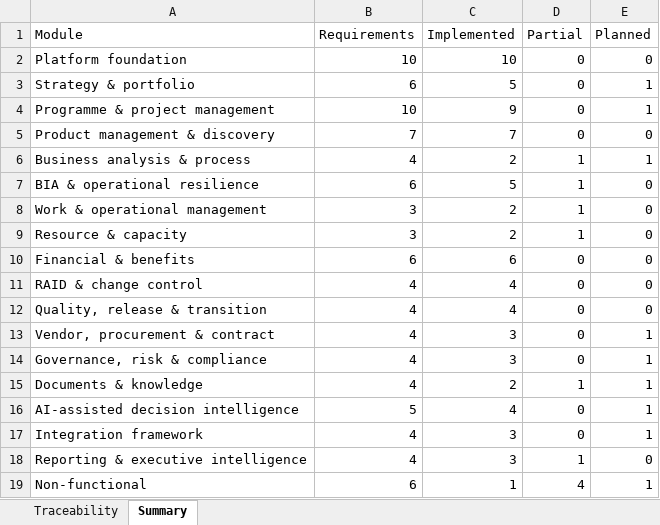
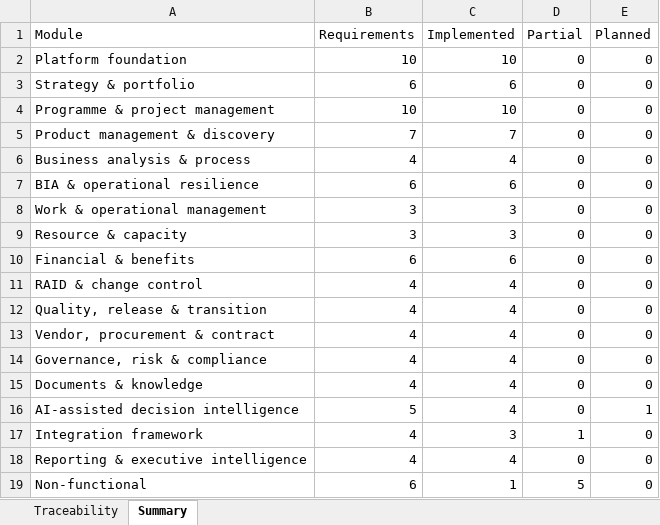
Before and after one commit to dare66/PMO, an Excel workbook: docs/requirements/REQUIREMENTS_TRACEABILITY.xlsx, sheet Summary, drawn as a sheet; values as stored, in another font and other column widths than the file's, no borders; the diff names each change by its address in the sheet, - before the commit and + after, or states it on an @@ line.

```diff
--- a/docs/requirements/REQUIREMENTS_TRACEABILITY.xlsx (sheet Summary)
+++ b/docs/requirements/REQUIREMENTS_TRACEABILITY.xlsx (sheet Summary)
-C3 (Implemented): 5
+C3 (Implemented): 6
-E3:E4 (Planned): 1
+E3:E4 (Planned): 0
-C4 (Implemented): 9
+C4 (Implemented): 10
-C6 (Implemented): 2
+C6 (Implemented): 4
-D6:D9 (Partial): 1
+D6:D9 (Partial): 0
-E6 (Planned): 1
+E6 (Planned): 0
-C7 (Implemented): 5
+C7 (Implemented): 6
-C8:C9 (Implemented): 2
+C8:C9 (Implemented): 3
-C13:C14 (Implemented): 3
+C13:C14 (Implemented): 4
-E13:E15 (Planned): 1
+E13:E15 (Planned): 0
-C15 (Implemented): 2
+C15 (Implemented): 4
-D15 (Partial): 1
+D15 (Partial): 0
-D17 (Partial): 0
+D17 (Partial): 1
-E17 (Planned): 1
+E17 (Planned): 0
-C18 (Implemented): 3
+C18 (Implemented): 4
-D18 (Partial): 1
+D18 (Partial): 0
-D19 (Partial): 4
+D19 (Partial): 5
-E19 (Planned): 1
+E19 (Planned): 0
```
Also changed, not shown: sheet Traceability, 54 other files.
